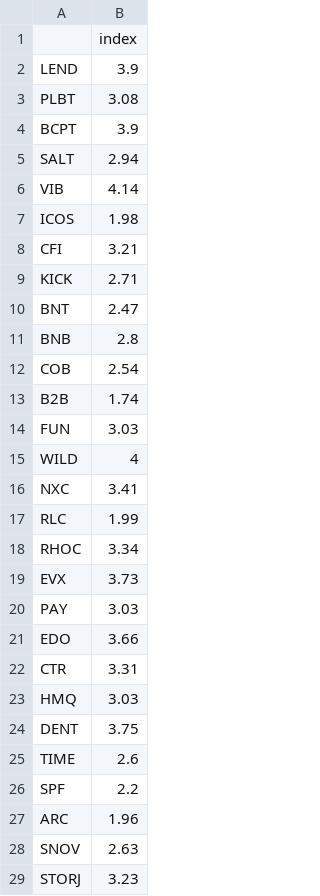
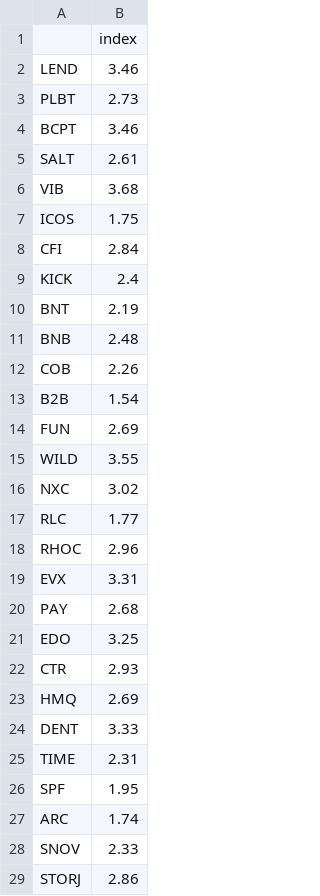
Before and after one commit to Dovilo/portel_krypto, a CSV file: beta.csv, drawn as a sheet; only a part is shown; the diff covers the shown part only.

Commit message:
Data up from 2016

```diff
--- a/beta.csv
+++ b/beta.csv
@@ -1,29 +1,29 @@
 "","index"
-"LEND",3.9
-"PLBT",3.08
-"BCPT",3.9
-"SALT",2.94
-"VIB",4.14
-"ICOS",1.98
-"CFI",3.21
-"KICK",2.71
-"BNT",2.47
-"BNB",2.8
-"COB",2.54
-"B2B",1.74
-"FUN",3.03
-"WILD",4
-"NXC",3.41
-"RLC",1.99
-"RHOC",3.34
-"EVX",3.73
-"PAY",3.03
-"EDO",3.66
-"CTR",3.31
-"HMQ",3.03
-"DENT",3.75
-"TIME",2.6
-"SPF",2.2
-"ARC",1.96
-"SNOV",2.63
-"STORJ",3.23
+"LEND",3.46
+"PLBT",2.73
+"BCPT",3.46
+"SALT",2.61
+"VIB",3.68
+"ICOS",1.75
+"CFI",2.84
+"KICK",2.4
+"BNT",2.19
+"BNB",2.48
+"COB",2.26
+"B2B",1.54
+"FUN",2.69
+"WILD",3.55
+"NXC",3.02
+"RLC",1.77
+"RHOC",2.96
+"EVX",3.31
+"PAY",2.68
+"EDO",3.25
+"CTR",2.93
+"HMQ",2.69
+"DENT",3.33
+"TIME",2.31
+"SPF",1.95
+"ARC",1.74
+"SNOV",2.33
+"STORJ",2.86
```
Also changed, not shown: 8 edited cells elsewhere in this file, capm.csv, 1 other file.
